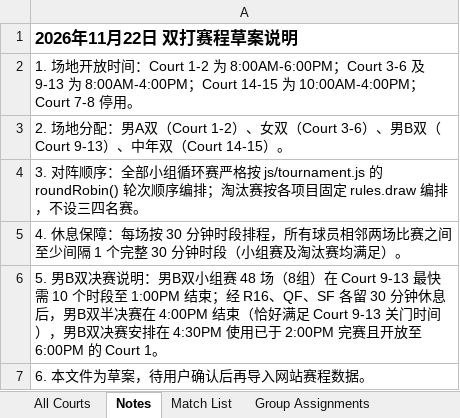
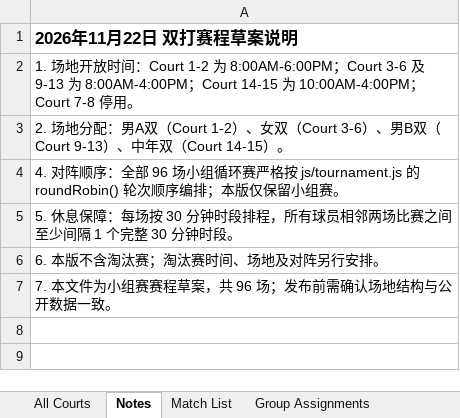
Before and after one commit to tennis4acta/tennis4acta.github.io, an Excel workbook: make_draw/2026/111122/doubles_schedule_draft.xlsx, sheet Notes, drawn as a sheet; values as stored, in another font and other column widths than the file's, no borders; the diff names each change by its address in the sheet, - before the commit and + after, or states it on an @@ line.

Commit message:
court update

```diff
--- a/make_draw/2026/111122/doubles_schedule_draft.xlsx (sheet Notes)
+++ b/make_draw/2026/111122/doubles_schedule_draft.xlsx (sheet Notes)
-A4: 3. 对阵顺序：全部小组循环赛严格按 js/tournament.js 的 roundRobin() 轮次顺序编排；淘汰赛按各项目固定 rules.draw 编排，不设三四名赛。
+A4: 4. 对阵顺序：全部 96 场小组循环赛严格按 js/tournament.js 的 roundRobin() 轮次顺序编排；本版仅保留小组赛。
-A5: 4. 休息保障：每场按 30 分钟时段排程，所有球员相邻两场比赛之间至少间隔 1 个完整 30 分钟时段（小组赛及淘汰赛均满足）。
+A5: 5. 休息保障：每场按 30 分钟时段排程，所有球员相邻两场比赛之间至少间隔 1 个完整 30 分钟时段。
-A6: 5. 男B双决赛说明：男B双小组赛 48 场（8组）在 Court 9-13 最快需 10 个时段至 1:00PM 结束；经 R16、QF、SF 各留 30 分钟休息后，男B双半决赛在 4:00PM 结束（恰好满足 Court 9-13 关门时间），男B双决赛安排在 4:30PM 使用已于 2:00PM 完赛且开放至 6:00PM 的 Court 1。
+A6: 6. 本版不含淘汰赛；淘汰赛时间、场地及对阵另行安排。
-A7: 6. 本文件为草案，待用户确认后再导入网站赛程数据。
+A7: 7. 本文件为小组赛赛程草案，共 96 场；发布前需确认场地结构与公开数据一致。
```
Also changed, not shown: sheet All Courts, sheet Match List, sheet Group Assignments, 5 other files.
